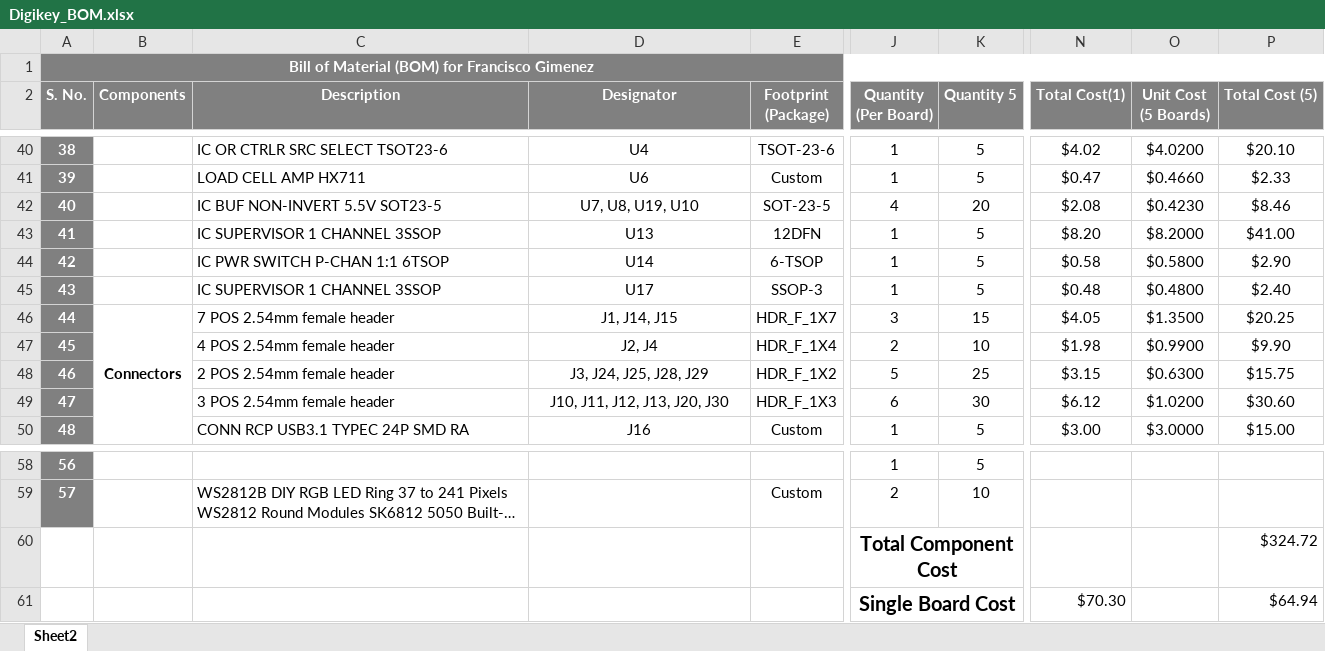
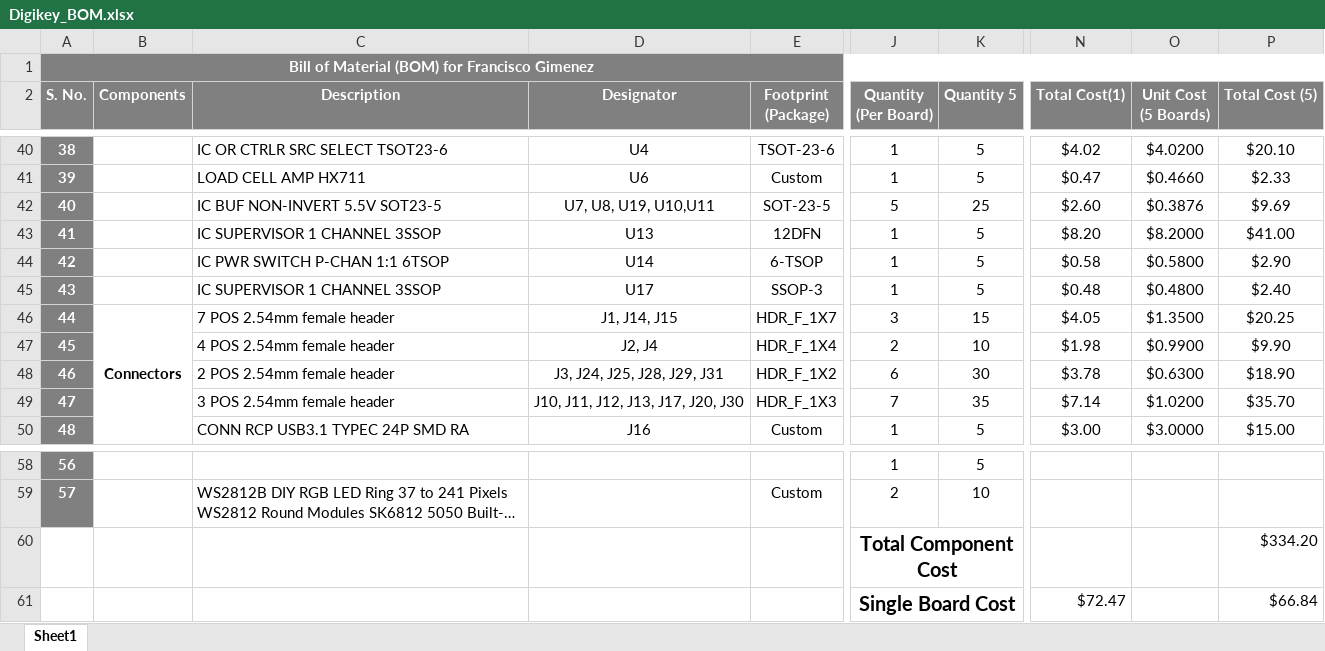
Before and after one commit to eSpark-Backup/franciscogimenez-hcdshardware, an Excel workbook: Documents/Deliverables/BOM/Digikey_BOM.xlsx, sheet Sheet1, drawn as a sheet; only a part is shown, gaps mark what is left out; long unchanged cells end in …; values as stored, in another font and other column widths than the file's, no borders; conditional formats not drawn; removed rows and columns are numbered as before the commit, all else as after; rows hold the shown columns only; the diff names each change by its address in the sheet, - before the commit and + after, or states it on an @@ line.

```diff
--- a/Documents/Deliverables/BOM/Digikey_BOM.xlsx (sheet Sheet1)
+++ b/Documents/Deliverables/BOM/Digikey_BOM.xlsx (sheet Sheet1)
-sheet tab: Sheet2
+sheet tab: Sheet1
-D42 (Designator): U7, U8, U19, U10
+D42 (Designator): U7, U8, U19, U10,U11
-J42 (Quantity (Per Board)): 4
+J42 (Quantity (Per Board)): 5
-K42 (Quantity 5): 20
+K42 (Quantity 5): 25
-N42 (Total Cost(1)): $2.08
+N42 (Total Cost(1)): $2.60
-O42 (Unit Cost (5 Boards)): $0.4230
+O42 (Unit Cost (5 Boards)): $0.3876
-P42 (Total Cost (5)): $8.46
+P42 (Total Cost (5)): $9.69
-D48 (Designator): J3, J24, J25, J28, J29
+D48 (Designator): J3, J24, J25, J28, J29, J31
-J48 (Quantity (Per Board)): 5
+J48 (Quantity (Per Board)): 6
-K48 (Quantity 5): 25
+K48 (Quantity 5): 30
-N48 (Total Cost(1)): $3.15
+N48 (Total Cost(1)): $3.78
-P48 (Total Cost (5)): $15.75
+P48 (Total Cost (5)): $18.90
-D49 (Designator): J10, J11, J12, J13, J20, J30
+D49 (Designator): J10, J11, J12, J13, J17, J20, J30
-J49 (Quantity (Per Board)): 6
+J49 (Quantity (Per Board)): 7
-K49 (Quantity 5): 30
+K49 (Quantity 5): 35
-N49 (Total Cost(1)): $6.12
+N49 (Total Cost(1)): $7.14
-P49 (Total Cost (5)): $30.60
+P49 (Total Cost (5)): $35.70
-P60 (Total Cost (5)): $324.72
+P60 (Total Cost (5)): $334.20
-row 61:  |  |  |  |  | Single Board Cost |  | $70.30 |  | $64.94
+row 61:  |  |  |  |  | Single Board Cost |  | $72.47 |  | $66.84
```
Also changed, not shown: Documents/Deliverables/BOM/Francisco Gimenez.xlsx, Documents/Deliverables_LB/BOM/LED Board (LB)_Altium.xlsx, 9 other files.
